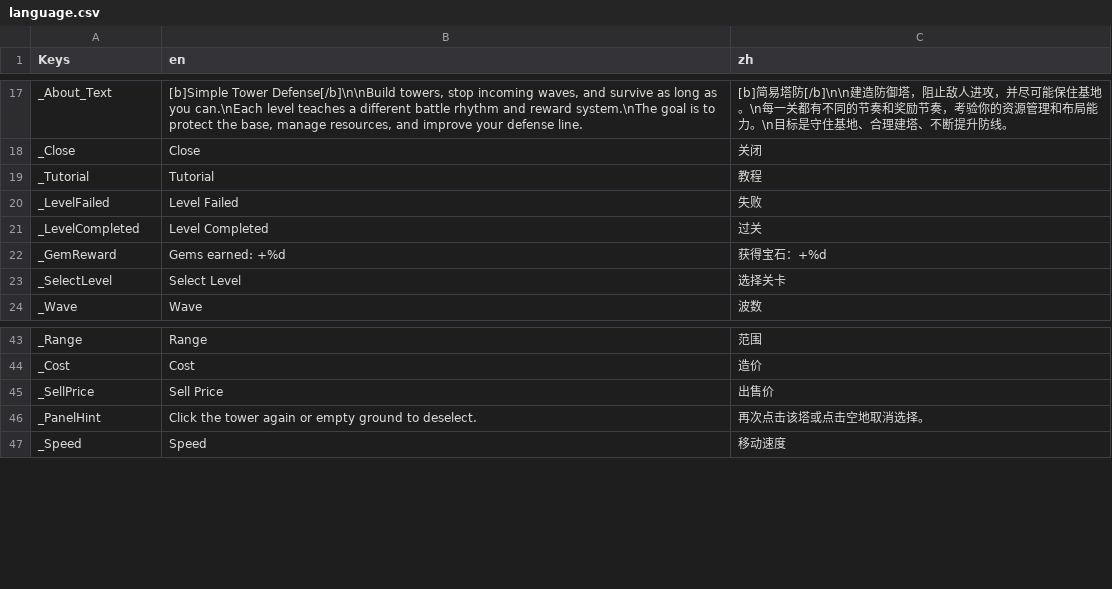
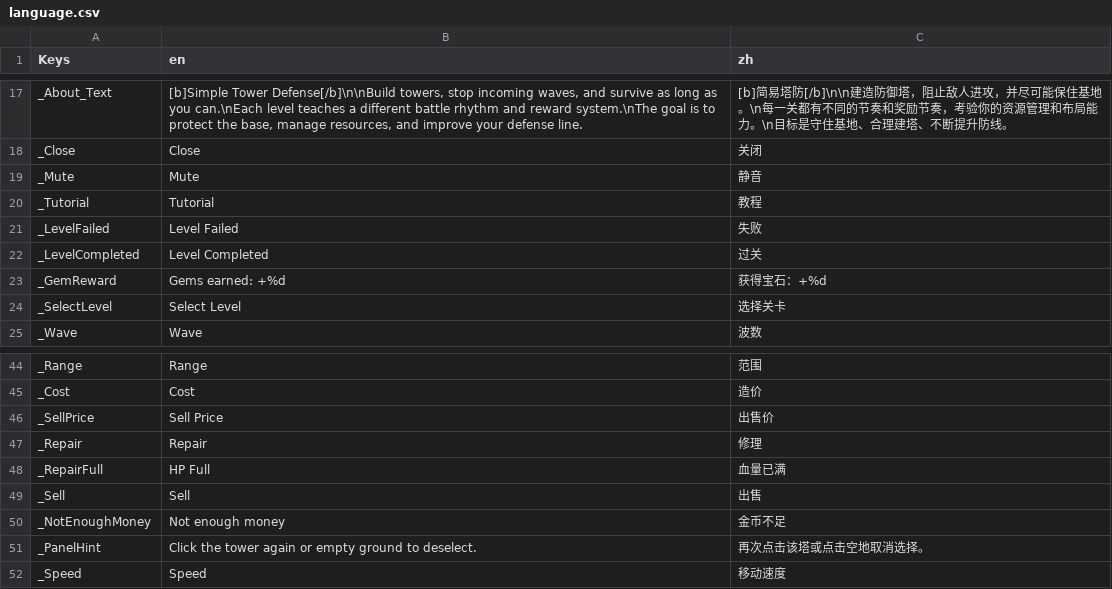
Before and after one commit to absolve/machine-TD, a CSV file: machine-td/lang/language.csv, drawn as a sheet; only a part is shown, gaps mark what is left out.

```diff
--- a/machine-td/lang/language.csv
+++ b/machine-td/lang/language.csv
@@ -18,2 +18,3 @@ _About_Text,"[b]Simple Tower Defense[/b]\n\nBuild towers, stop incoming waves, a
 _Close,Close,关闭
+_Mute,Mute,静音
 _Tutorial,Tutorial,教程
@@ -45,2 +46,6 @@ _Cost,Cost,造价
 _SellPrice,Sell Price,出售价
+_Repair,Repair,修理
+_RepairFull,HP Full,血量已满
+_Sell,Sell,出售
+_NotEnoughMoney,Not enough money,金币不足
 _PanelHint,Click the tower again or empty ground to deselect.,再次点击该塔或点击空地取消选择。
```
Also changed, not shown: 15 other files.
